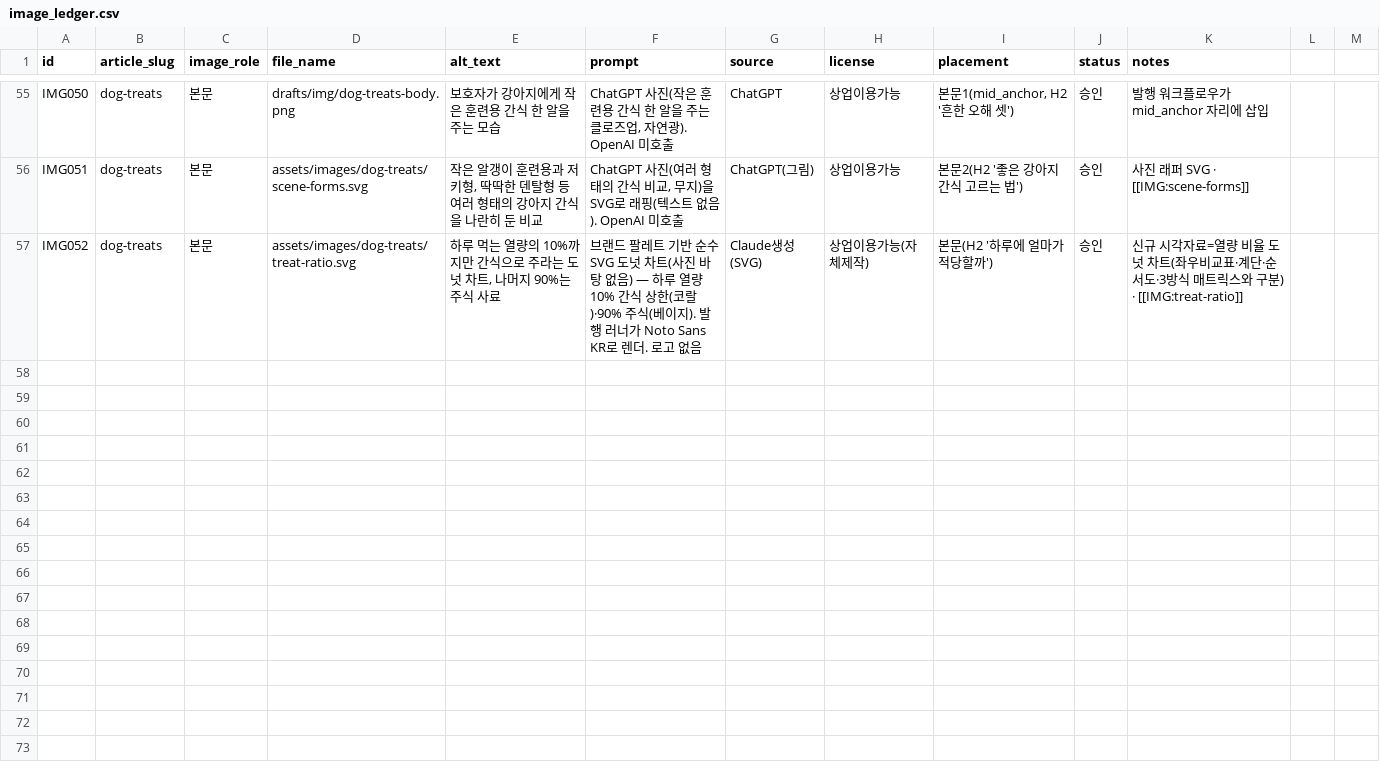
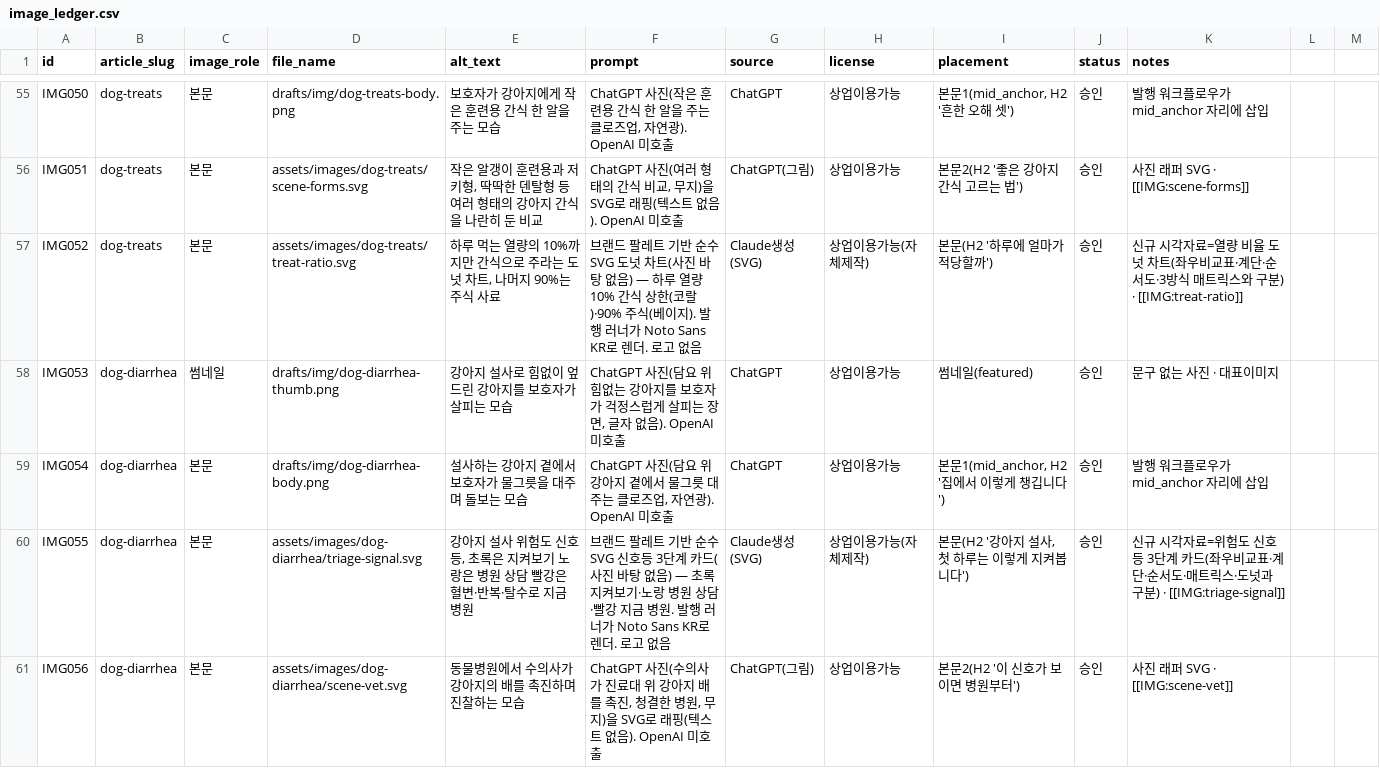
Before and after one commit to leejaemin18/blog-monetization, a CSV file: data/image_ledger.csv, drawn as a sheet; only a part is shown, gaps mark what is left out; the diff names each change by its address in the sheet, - before the commit and + after, or states it on an @@ line.

```diff
--- a/data/image_ledger.csv
+++ b/data/image_ledger.csv
+row 58: IMG053 | dog-diarrhea | 썸네일 | drafts/img/dog-diarrhea-thumb.png | 강아지 설사로 힘없이 엎드린 강아지를 보호자가 살피는 모습 | ChatGPT 사진(담요 위 힘없는 강아지를 보호자가 걱정스럽게 살피는 장면, 글자 없음). OpenAI 미호출 | ChatGPT | 상업이용가능 | 썸네일(featured) | 승인 | 문구 없는 사진 · 대표이미지
+row 59: IMG054 | dog-diarrhea | 본문 | drafts/img/dog-diarrhea-body.png | 설사하는 강아지 곁에서 보호자가 물그릇을 대주며 돌보는 모습 | ChatGPT 사진(담요 위 강아지 곁에서 물그릇 대주는 클로즈업, 자연광). OpenAI 미호출 | ChatGPT | 상업이용가능 | 본문1(mid_anchor, H2 '집에서 이렇게 챙깁니다') | 승인 | 발행 워크플로우가 mid_anchor 자리에 삽입
+row 60: IMG055 | dog-diarrhea | 본문 | assets/images/dog-diarrhea/triage-signal.svg | 강아지 설사 위험도 신호등, 초록은 지켜보기 노랑은 병원 상담 빨강은 혈변·반복·탈수로 지금 병원 | 브랜드 팔레트 기반 순수 SVG 신호등 3단계 카드(사진 바탕 없음) — 초록 지켜보기·노랑 병원 상담·빨강 지금 병원. 발행 러너가 Noto Sans KR로 렌더. 로고 없음 | Claude생성(SVG) | 상업이용가능(자체제작) | 본문(H2 '강아지 설사, 첫 하루는 이렇게 지켜봅니다') | 승인 | 신규 시각자료=위험도 신호등 3단계 카드(좌우비교표·계단·순서도·매트릭스·도넛과 구분) · [[IMG:triage-signal]]
+row 61: IMG056 | dog-diarrhea | 본문 | assets/images/dog-diarrhea/scene-vet.svg | 동물병원에서 수의사가 강아지의 배를 촉진하며 진찰하는 모습 | ChatGPT 사진(수의사가 진료대 위 강아지 배를 촉진, 청결한 병원, 무지)을 SVG로 래핑(텍스트 없음). OpenAI 미호출 | ChatGPT(그림) | 상업이용가능 | 본문2(H2 '이 신호가 보이면 병원부터') | 승인 | 사진 래퍼 SVG · [[IMG:scene-vet]]
```
Also changed, not shown: data/content_ledger.csv, 7 other files.
